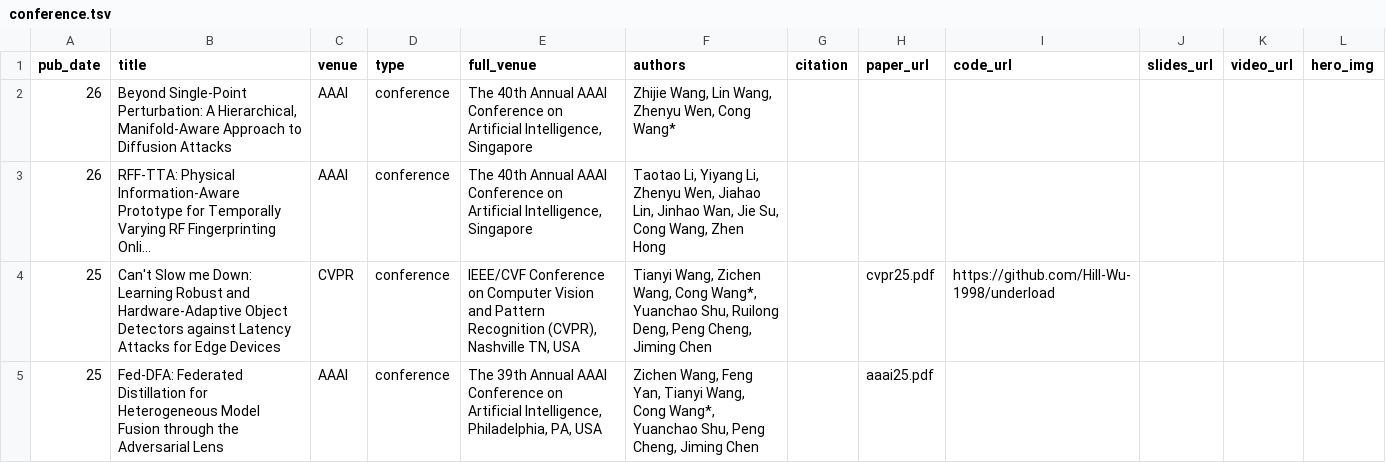
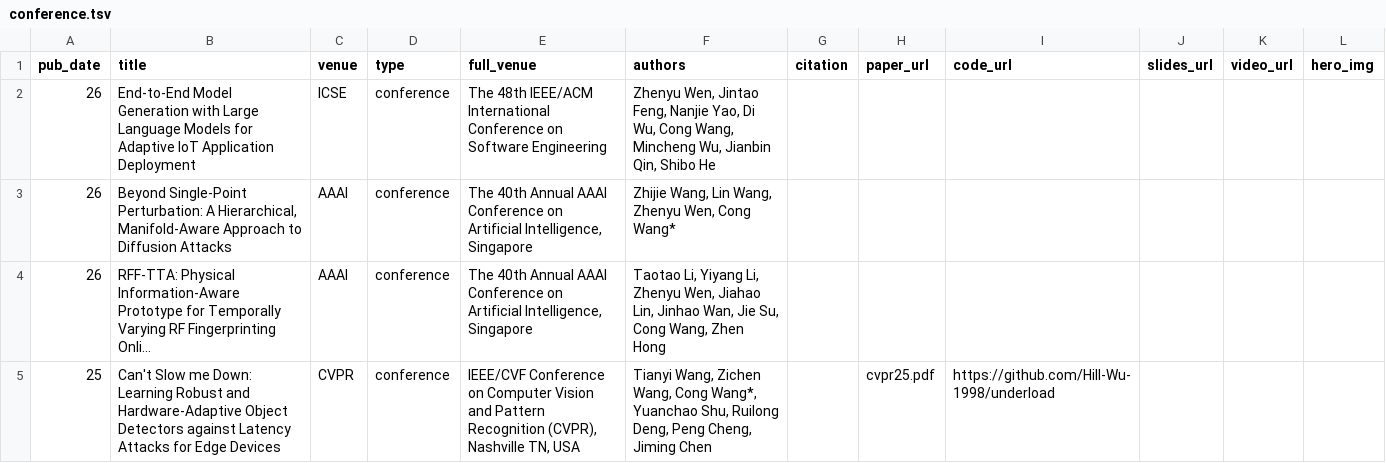
Before and after one commit to cwang-zju/cwang-zju.github.io, a TSV file: _pages/conference.tsv, drawn as a sheet; only a part is shown; the shorter side is filled out with more unchanged rows; long unchanged cells end in ….

Commit message:
Update conference.tsv

```diff
--- a/_pages/conference.tsv
+++ b/_pages/conference.tsv
@@ -1,2 +1,3 @@
 pub_date	title	venue	type	full_venue	authors	citation	paper_url	code_url	slides_url	video_url	hero_img
+26	End-to-End Model Generation with Large Language Models for Adaptive IoT Application Deployment	ICSE	conference	The 48th IEEE/ACM International Conference on Software Engineering	Zhenyu Wen, Jintao Feng, Nanjie Yao, Di Wu, Cong Wang, Mincheng Wu, Jianbin Qin, Shibo He	
 26	Beyond Single-Point Perturbation: A Hierarchical, Manifold-Aware Approach to Diffusion Attacks	AAAI	conference	The 40th Annual AAAI Conference on Artificial Intelligence, Singapore	Zhijie Wang, Lin Wang, Zhenyu Wen, Cong Wang*						
```
